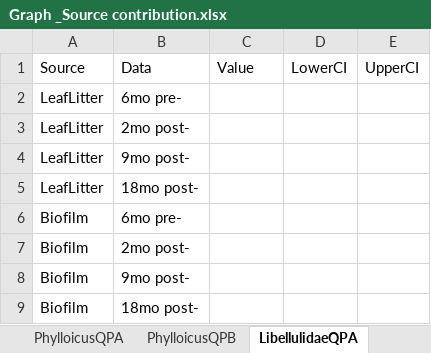
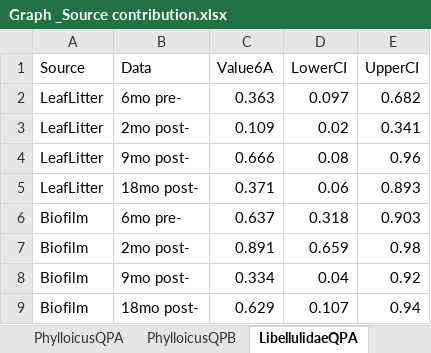
Before and after one commit to PEGutierrezF/Isotopes-Analysis, an Excel workbook: Graph _Source contribution.xlsx, sheet LibellulidaeQPA, drawn as a sheet; values as stored, in another font and other column widths than the file's, no borders; the diff names each change by its address in the sheet, - before the commit and + after, or states it on an @@ line.

```diff
--- a/Graph _Source contribution.xlsx (sheet LibellulidaeQPA)
+++ b/Graph _Source contribution.xlsx (sheet LibellulidaeQPA)
-C1: Value
+C1: Value6A
-C2 (Value6A): (empty)
+C2 (Value6A): 0.363
-D2 (LowerCI): (empty)
+D2 (LowerCI): 0.097
-E2 (UpperCI): (empty)
+E2 (UpperCI): 0.682
-C3 (Value6A): (empty)
+C3 (Value6A): 0.109
-D3 (LowerCI): (empty)
+D3 (LowerCI): 0.02
-E3 (UpperCI): (empty)
+E3 (UpperCI): 0.341
-C4 (Value6A): (empty)
+C4 (Value6A): 0.666
-D4 (LowerCI): (empty)
+D4 (LowerCI): 0.08
-E4 (UpperCI): (empty)
+E4 (UpperCI): 0.96
-C5 (Value6A): (empty)
+C5 (Value6A): 0.371
-D5 (LowerCI): (empty)
+D5 (LowerCI): 0.06
-E5 (UpperCI): (empty)
+E5 (UpperCI): 0.893
-C6 (Value6A): (empty)
+C6 (Value6A): 0.637
-D6 (LowerCI): (empty)
+D6 (LowerCI): 0.318
-E6 (UpperCI): (empty)
+E6 (UpperCI): 0.903
-C7 (Value6A): (empty)
+C7 (Value6A): 0.891
-D7 (LowerCI): (empty)
+D7 (LowerCI): 0.659
-E7 (UpperCI): (empty)
+E7 (UpperCI): 0.98
-C8 (Value6A): (empty)
+C8 (Value6A): 0.334
-D8 (LowerCI): (empty)
+D8 (LowerCI): 0.04
-E8 (UpperCI): (empty)
+E8 (UpperCI): 0.92
-C9 (Value6A): (empty)
+C9 (Value6A): 0.629
-D9 (LowerCI): (empty)
+D9 (LowerCI): 0.107
-E9 (UpperCI): (empty)
+E9 (UpperCI): 0.94
```
Also changed, not shown: sheet PhylloicusQPA, sheet ChrinomidaeQPA, sheet LeucaugeQPA, sheet MacrobrachiumQPA, sheet GlossosmatidaeQPA, sheet AtyaQPA, 4 more sheets, 1 other file.
